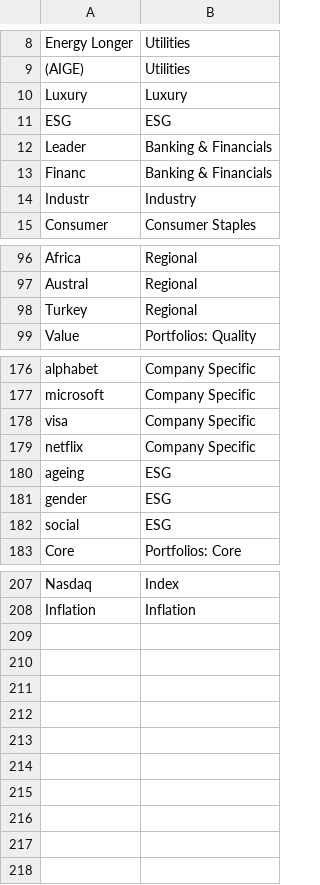
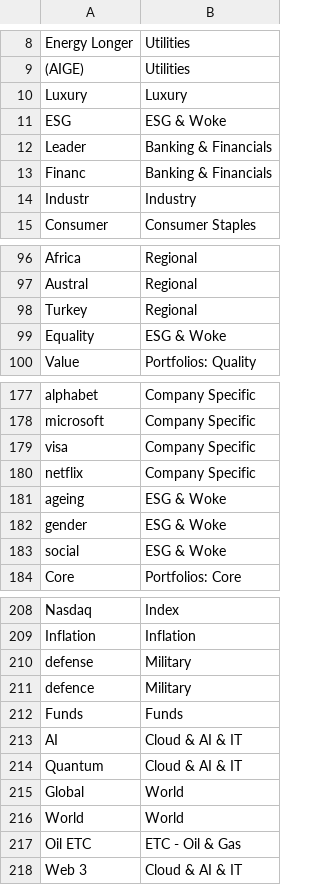
Before and after one commit to nemethviktor/HLWebScraper.Net, a CSV file: Resources/ETF_Types_example.csv, drawn as a sheet; only a part is shown, gaps mark what is left out.

```diff
--- a/Resources/ETF_Types_example.csv
+++ b/Resources/ETF_Types_example.csv
@@ -10,3 +10,3 @@ Energy Longer,Utilities
 Luxury,Luxury
-ESG,ESG
+ESG,ESG & Woke
 Leader,Banking & Financials
@@ -98,2 +98,3 @@ Austral,Regional
 Turkey,Regional
+Equality,ESG & Woke
 Value,Portfolios: Quality
@@ -179,5 +180,5 @@ visa,Company Specific
 netflix,Company Specific
-ageing,ESG
-gender,ESG
-social,ESG
+ageing,ESG & Woke
+gender,ESG & Woke
+social,ESG & Woke
 Core,Portfolios: Core
@@ -208 +209,10 @@ Nasdaq,Index
 Inflation,Inflation
+defense,Military
+defence,Military
+Funds,Funds
+AI,Cloud & AI & IT
+Quantum,Cloud & AI & IT
+Global,World
+World,World
+Oil ETC,ETC - Oil & Gas
+Web 3,Cloud & AI & IT
```
Also changed, not shown: 7 other files.
